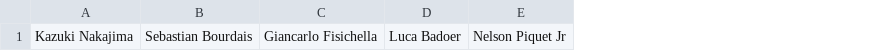
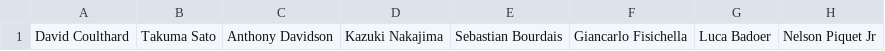
Before and after one commit to AngadBasandrai/f1-elo-engine, a CSV file: drivers.csv, drawn as a sheet; only a part is shown; the diff names each change by its address in the sheet, - before the commit and + after, or states it on an @@ line.

```diff
--- a/drivers.csv
+++ b/drivers.csv
+column A, row 1: David Coulthard
+column B, row 1: Takuma Sato
+column C, row 1: Anthony Davidson
```
Also changed, not shown: xlabels.csv, 4 other files.
